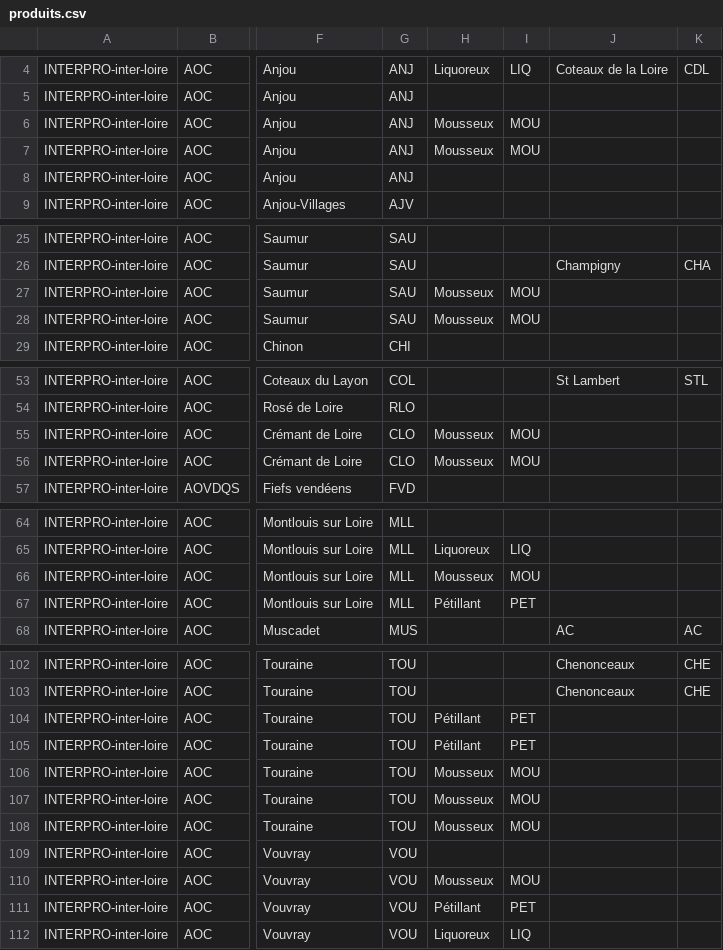
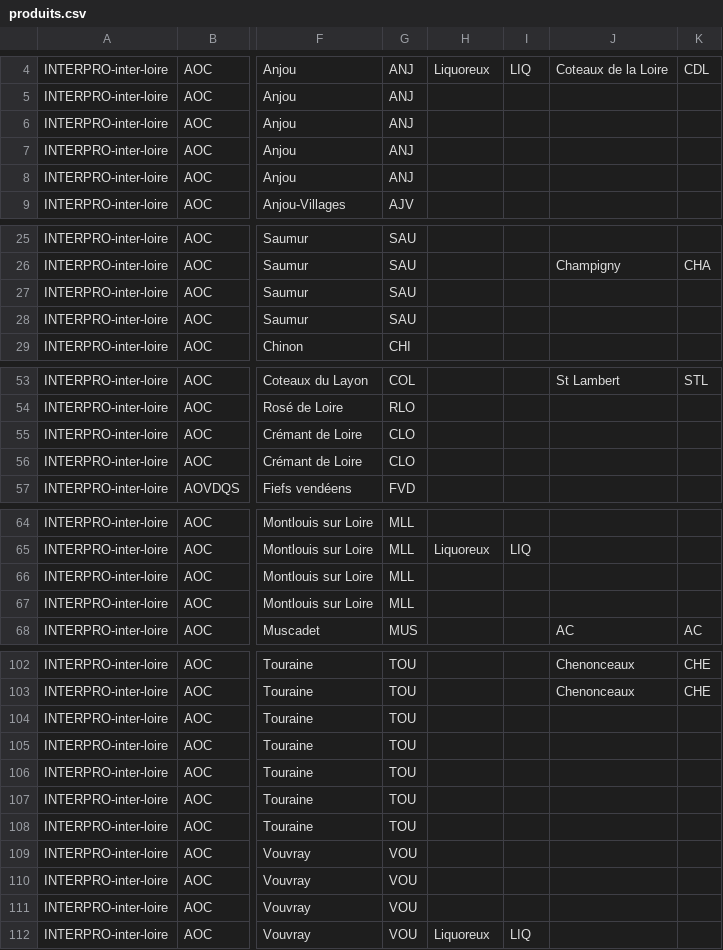
Before and after one commit to 24eme/giilda, a CSV file: project/data/import/configuration/produits.csv, drawn as a sheet; only a part is shown, gaps mark what is left out; the diff names each change by its address in the sheet, - before the commit and + after, or states it on an @@ line.

Commit message:
Pour les mentions, on enleve les "mousseux" et les "pétillants"

```diff
--- a/project/data/import/configuration/produits.csv
+++ b/project/data/import/configuration/produits.csv
-H6:H7: Mousseux
+H6:H7: (empty)
-I6:I7: MOU
+I6:I7: (empty)
-H27:H28: Mousseux
+H27:H28: (empty)
-I27:I28: MOU
+I27:I28: (empty)
-H55:H56: Mousseux
+H55:H56: (empty)
-I55:I56: MOU
+I55:I56: (empty)
-H66: Mousseux
+H66: (empty)
-I66: MOU
+I66: (empty)
-H67: Pétillant
+H67: (empty)
-I67: PET
+I67: (empty)
-H104:H105: Pétillant
+H104:H105: (empty)
-I104:I105: PET
+I104:I105: (empty)
-H106:H108: Mousseux
+H106:H108: (empty)
-I106:I108: MOU
+I106:I108: (empty)
-H110: Mousseux
+H110: (empty)
-I110: MOU
+I110: (empty)
-H111: Pétillant
+H111: (empty)
-I111: PET
+I111: (empty)
```
